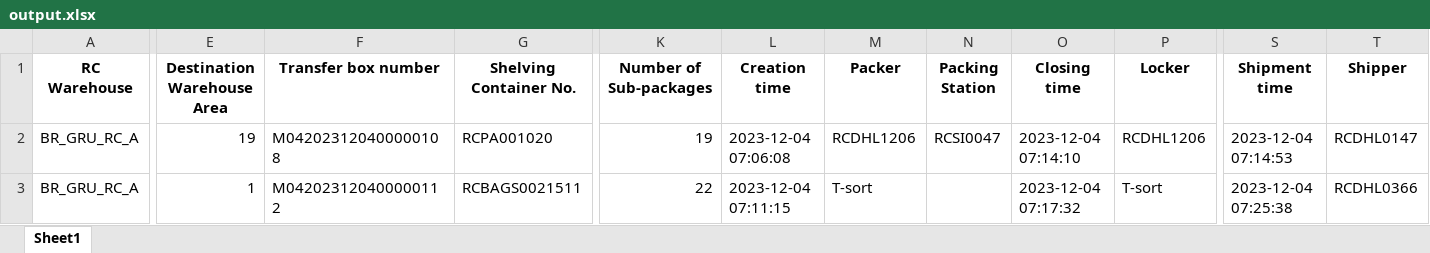
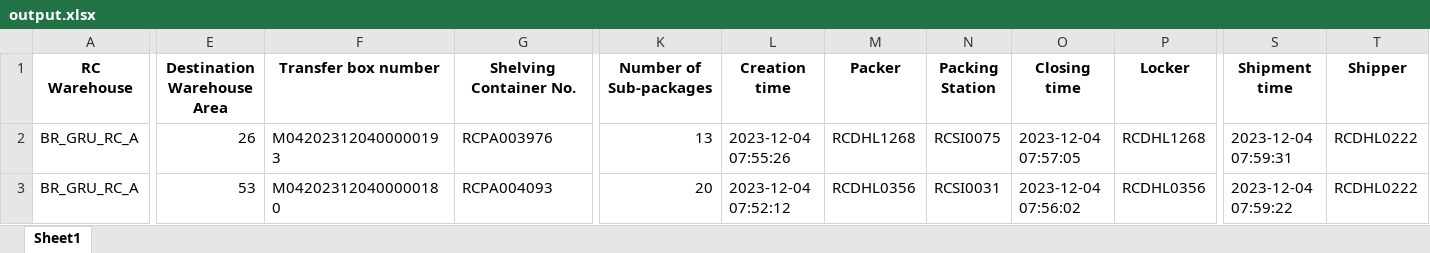
Before and after one commit to Kzagrande/FULL-ETL-WEBSCRAPING-PYTHON-SQL, an Excel workbook: output.xlsx, sheet Sheet1, drawn as a sheet; only a part is shown, gaps mark what is left out; values as stored, in another font and other column widths than the file's, no borders; the diff covers the shown part only; the diff names each change by its address in the sheet, - before the commit and + after, or states it on an @@ line.

```diff
--- a/output.xlsx (sheet Sheet1)
+++ b/output.xlsx (sheet Sheet1)
-E2 (Destination Warehouse Area): 19
+E2 (Destination Warehouse Area): 26
-F2 (Transfer box number): M042023120400000108
+F2 (Transfer box number): M042023120400000193
-G2 (Shelving Container No.): RCPA001020
+G2 (Shelving Container No.): RCPA003976
-K2 (Number of Sub-packages): 19
+K2 (Number of Sub-packages): 13
-L2 (Creation time): 2023-12-04 07:06:08
+L2 (Creation time): 2023-12-04 07:55:26
-M2 (Packer): RCDHL1206
+M2 (Packer): RCDHL1268
-N2 (Packing Station): RCSI0047
+N2 (Packing Station): RCSI0075
-O2 (Closing time): 2023-12-04 07:14:10
+O2 (Closing time): 2023-12-04 07:57:05
-P2 (Locker): RCDHL1206
+P2 (Locker): RCDHL1268
-S2 (Shipment time): 2023-12-04 07:14:53
+S2 (Shipment time): 2023-12-04 07:59:31
-T2 (Shipper): RCDHL0147
+T2 (Shipper): RCDHL0222
-E3 (Destination Warehouse Area): 1
+E3 (Destination Warehouse Area): 53
-F3 (Transfer box number): M042023120400000112
+F3 (Transfer box number): M042023120400000180
-G3 (Shelving Container No.): RCBAGS0021511
+G3 (Shelving Container No.): RCPA004093
-K3 (Number of Sub-packages): 22
+K3 (Number of Sub-packages): 20
-L3 (Creation time): 2023-12-04 07:11:15
+L3 (Creation time): 2023-12-04 07:52:12
-M3 (Packer): T-sort
+M3 (Packer): RCDHL0356
-N3 (Packing Station): (empty)
+N3 (Packing Station): RCSI0031
-O3 (Closing time): 2023-12-04 07:17:32
+O3 (Closing time): 2023-12-04 07:56:02
-P3 (Locker): T-sort
+P3 (Locker): RCDHL0356
-S3 (Shipment time): 2023-12-04 07:25:38
+S3 (Shipment time): 2023-12-04 07:59:22
-T3 (Shipper): RCDHL0366
+T3 (Shipper): RCDHL0222
```
Also changed, not shown: 1 added row and 540 edited cells elsewhere in this sheet, 2 other files.
